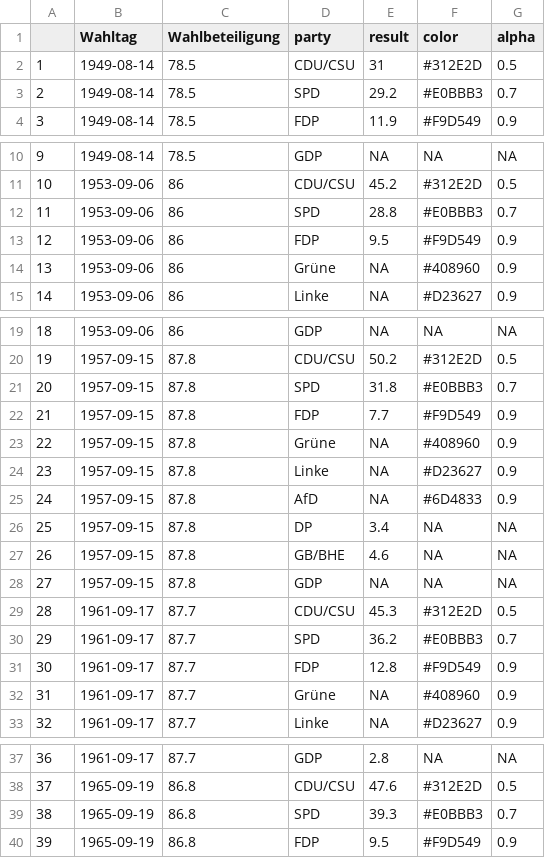
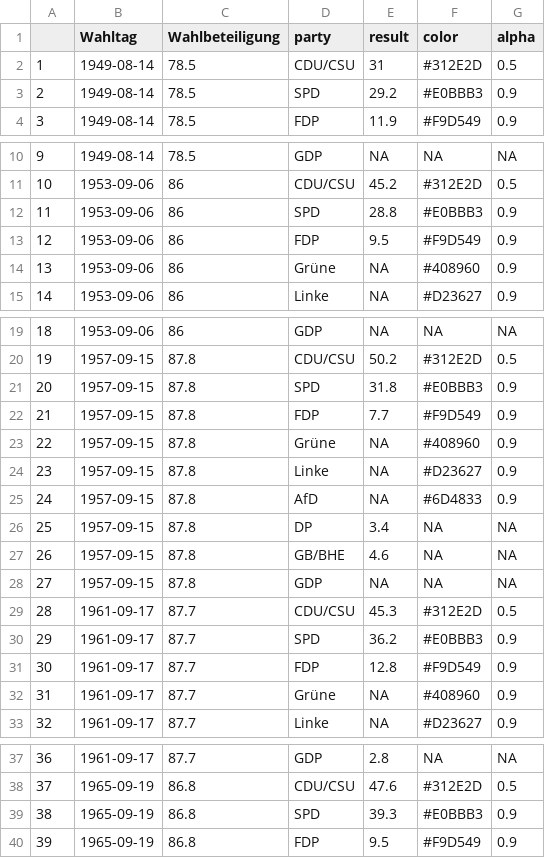
Before and after one commit to jasminskoenig/kpbrehmer, a CSV file: data/bundestag_clean.csv, drawn as a sheet; only a part is shown, gaps mark what is left out; the diff covers the shown part only.

Commit message:
updated alpha

```diff
--- a/data/bundestag_clean.csv
+++ b/data/bundestag_clean.csv
@@ -2,3 +2,3 @@
 "1",1949-08-14,78.5,"CDU/CSU",31,"#312E2D",0.5
-"2",1949-08-14,78.5,"SPD",29.2,"#E0BBB3",0.7
+"2",1949-08-14,78.5,"SPD",29.2,"#E0BBB3",0.9
 "3",1949-08-14,78.5,"FDP",11.9,"#F9D549",0.9
@@ -11,3 +11,3 @@
 "10",1953-09-06,86,"CDU/CSU",45.2,"#312E2D",0.5
-"11",1953-09-06,86,"SPD",28.8,"#E0BBB3",0.7
+"11",1953-09-06,86,"SPD",28.8,"#E0BBB3",0.9
 "12",1953-09-06,86,"FDP",9.5,"#F9D549",0.9
@@ -20,3 +20,3 @@
 "19",1957-09-15,87.8,"CDU/CSU",50.2,"#312E2D",0.5
-"20",1957-09-15,87.8,"SPD",31.8,"#E0BBB3",0.7
+"20",1957-09-15,87.8,"SPD",31.8,"#E0BBB3",0.9
 "21",1957-09-15,87.8,"FDP",7.7,"#F9D549",0.9
@@ -29,3 +29,3 @@
 "28",1961-09-17,87.7,"CDU/CSU",45.3,"#312E2D",0.5
-"29",1961-09-17,87.7,"SPD",36.2,"#E0BBB3",0.7
+"29",1961-09-17,87.7,"SPD",36.2,"#E0BBB3",0.9
 "30",1961-09-17,87.7,"FDP",12.8,"#F9D549",0.9
@@ -38,3 +38,3 @@
 "37",1965-09-19,86.8,"CDU/CSU",47.6,"#312E2D",0.5
-"38",1965-09-19,86.8,"SPD",39.3,"#E0BBB3",0.7
+"38",1965-09-19,86.8,"SPD",39.3,"#E0BBB3",0.9
 "39",1965-09-19,86.8,"FDP",9.5,"#F9D549",0.9
```
Also changed, not shown: 15 edited cells elsewhere in this file, 2 other files.
